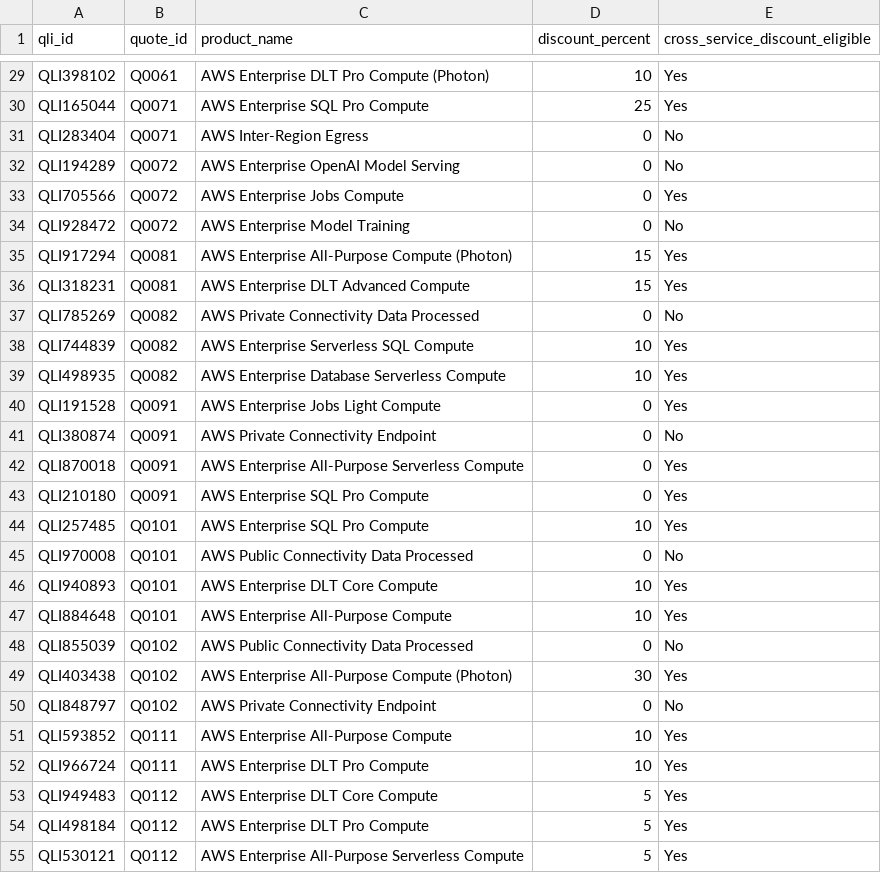
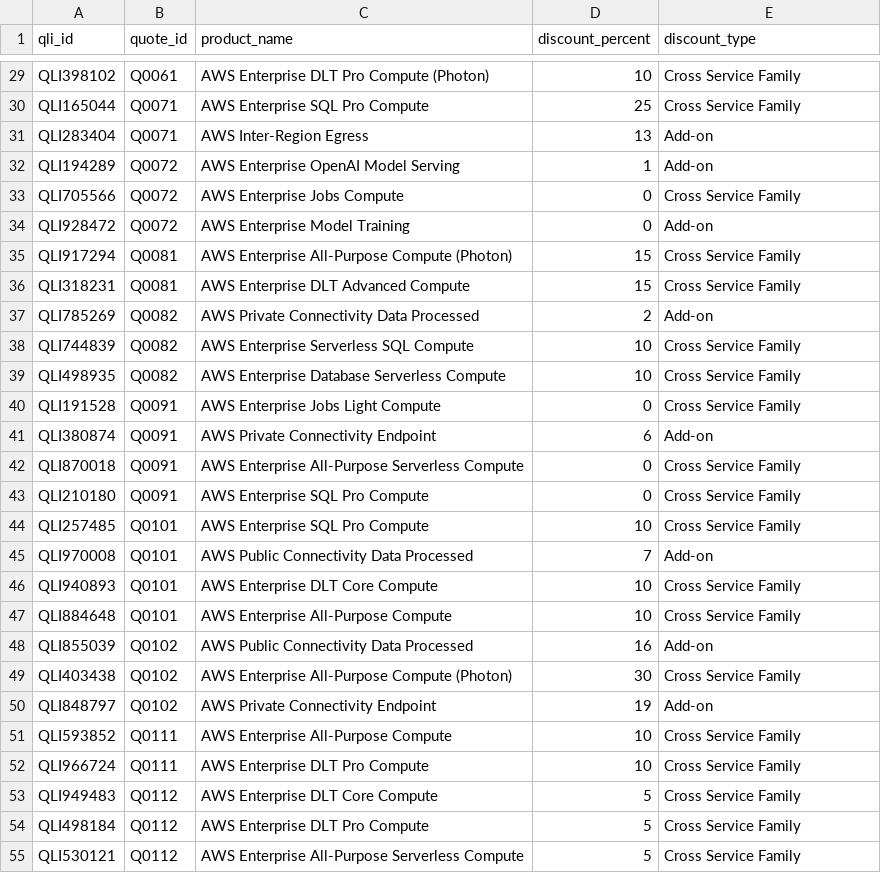
Before and after one commit to BrandenNeubig/AI-Deal-Desk-RevOps-POC, a CSV file: data/quote_line_items.csv, drawn as a sheet; only a part is shown, gaps mark what is left out; the diff covers the shown part only; the diff names each change by its address in the sheet, - before the commit and + after, or states it on an @@ line.

```diff
--- a/data/quote_line_items.csv
+++ b/data/quote_line_items.csv
-E1: cross_service_discount_eligible
+E1: discount_type
-E29:E30 (discount_type): Yes
+E29:E30 (discount_type): Cross Service Family
-D31 (discount_percent): 0
+D31 (discount_percent): 13
-E31:E32 (discount_type): No
+E31:E32 (discount_type): Add-on
-D32 (discount_percent): 0
+D32 (discount_percent): 1
-E33 (discount_type): Yes
+E33 (discount_type): Cross Service Family
-E34 (discount_type): No
+E34 (discount_type): Add-on
-E35:E36 (discount_type): Yes
+E35:E36 (discount_type): Cross Service Family
-D37 (discount_percent): 0
+D37 (discount_percent): 2
-E37 (discount_type): No
+E37 (discount_type): Add-on
-E38:E40 (discount_type): Yes
+E38:E40 (discount_type): Cross Service Family
-D41 (discount_percent): 0
+D41 (discount_percent): 6
-E41 (discount_type): No
+E41 (discount_type): Add-on
-E42:E44 (discount_type): Yes
+E42:E44 (discount_type): Cross Service Family
-D45 (discount_percent): 0
+D45 (discount_percent): 7
-E45 (discount_type): No
+E45 (discount_type): Add-on
-E46:E47 (discount_type): Yes
+E46:E47 (discount_type): Cross Service Family
-D48 (discount_percent): 0
+D48 (discount_percent): 16
-E48 (discount_type): No
+E48 (discount_type): Add-on
-E49 (discount_type): Yes
+E49 (discount_type): Cross Service Family
-D50 (discount_percent): 0
+D50 (discount_percent): 19
-E50 (discount_type): No
+E50 (discount_type): Add-on
-E51:E55 (discount_type): Yes
+E51:E55 (discount_type): Cross Service Family
```
Also changed, not shown: 112 edited cells elsewhere in this file, data/accounts.csv, data/products.csv, 7 other files.
